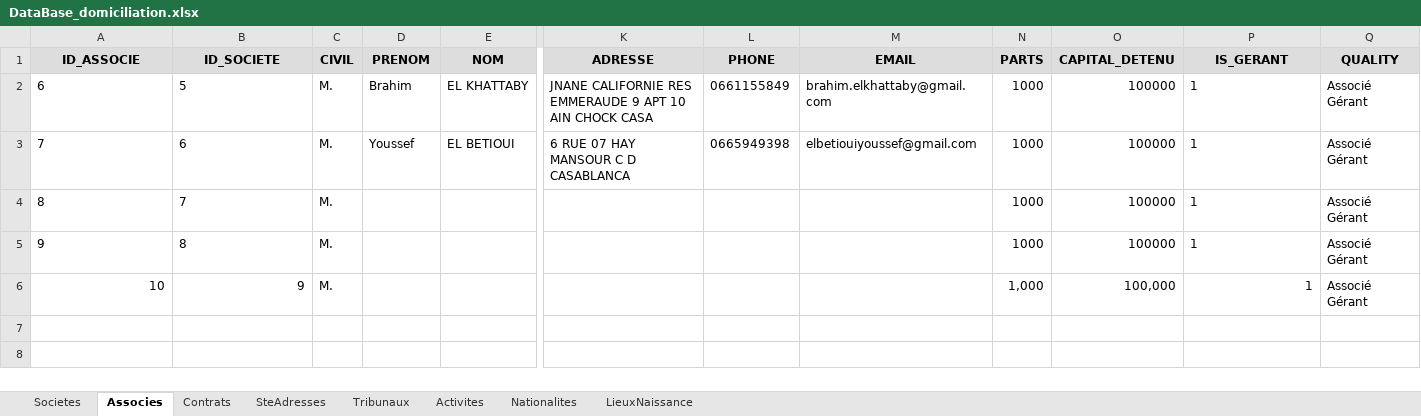
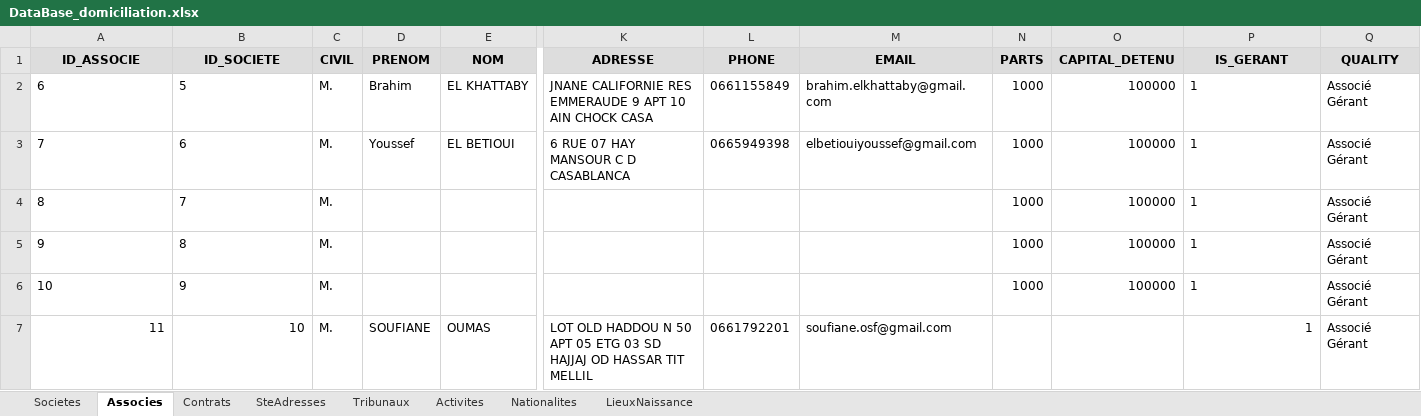
Before and after one commit to LearniTome/Center-Domiciliation-App, an Excel workbook: databases/DataBase_domiciliation.xlsx, sheet Associes, drawn as a sheet; only a part is shown, gaps mark what is left out; values as stored, in another font and other column widths than the file's, no borders; rows hold the shown columns only; the diff names each change by its address in the sheet, - before the commit and + after, or states it on an @@ line.

```diff
--- a/databases/DataBase_domiciliation.xlsx (sheet Associes)
+++ b/databases/DataBase_domiciliation.xlsx (sheet Associes)
-A6:B6 alignment: right
+A6:B6 alignment: left
-N6 (PARTS): 1,000
+N6 (PARTS): 1000
-O6 (CAPITAL_DETENU): 100,000
+O6 (CAPITAL_DETENU): 100000
-P6 alignment: right
+P6 alignment: left
+row 7: 11 | 10 | M. | SOUFIANE | OUMAS | LOT OLD HADDOU N 50 APT 05 ETG 03 SD HAJJAJ OD HASSAR TIT MELLIL | 0661792201 | soufiane.osf@gmail.com |  |  | 1 | Associé Gérant
```
Also changed, not shown: sheet Contrats, sheet Societes, 1 other file.
